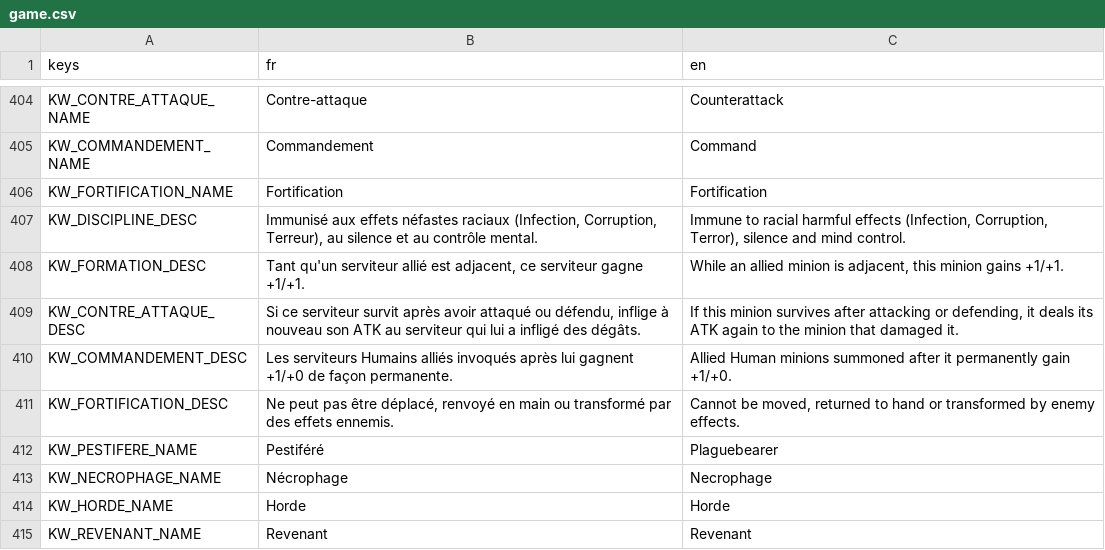
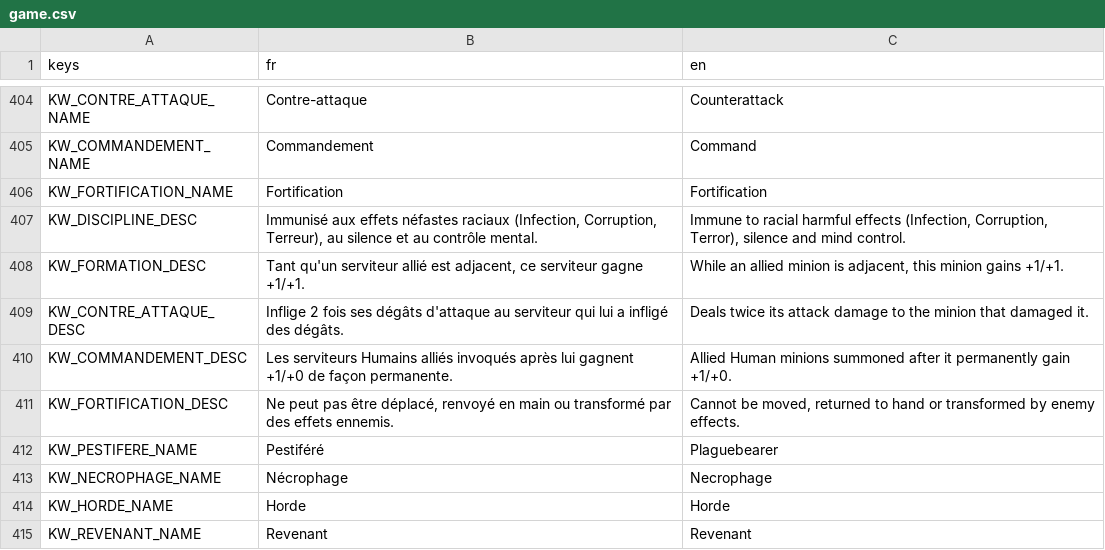
Before and after one commit to Nicolas82200/Wyrdane, a CSV file: translations/game.csv, drawn as a sheet; only a part is shown, gaps mark what is left out.

```diff
--- a/translations/game.csv
+++ b/translations/game.csv
@@ -408,3 +408,3 @@ KW_DISCIPLINE_DESC,"Immunisé aux effets néfastes raciaux (Infection, Corruptio
 KW_FORMATION_DESC,"Tant qu'un serviteur allié est adjacent, ce serviteur gagne +1/+1.","While an allied minion is adjacent, this minion gains +1/+1."
-KW_CONTRE_ATTAQUE_DESC,"Si ce serviteur survit après avoir attaqué ou défendu, inflige à nouveau son ATK au serviteur qui lui a infligé des dégâts.","If this minion survives after attacking or defending, it deals its ATK again to the minion that damaged it."
+KW_CONTRE_ATTAQUE_DESC,"Inflige 2 fois ses dégâts d'attaque au serviteur qui lui a infligé des dégâts.","Deals twice its attack damage to the minion that damaged it."
 KW_COMMANDEMENT_DESC,"Les serviteurs Humains alliés invoqués après lui gagnent +1/+0 de façon permanente.","Allied Human minions summoned after it permanently gain +1/+0."
```
Also changed, not shown: 2 other files.
